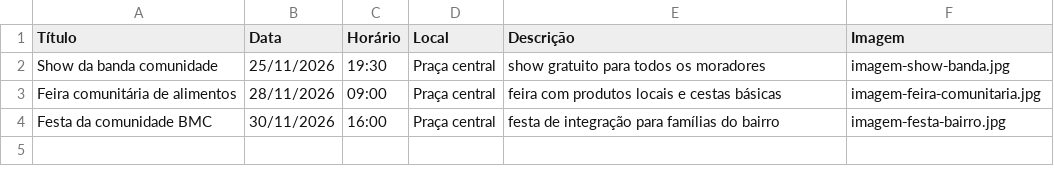
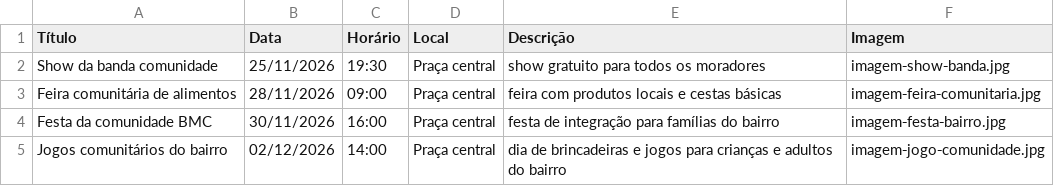
Before and after one commit to kerenadeoliveira-hash/Comunidade---Conecta, a CSV file: eventos.csv, drawn as a sheet.

Commit message:
Add community games event to eventos.csv

```diff
--- a/eventos.csv
+++ b/eventos.csv
@@ -4 +4,2 @@ Feira comunitária de alimentos,28/11/2026,09:00,Praça central,feira com produt
 Festa da comunidade BMC,30/11/2026,16:00,Praça central,festa de integração para famílias do bairro,imagem‑festa‑bairro.jpg
+Jogos comunitários do bairro,02/12/2026,14:00,Praça central,dia de brincadeiras e jogos para crianças e adultos do bairro,imagem‑jogo‑comunidade.jpg
```
